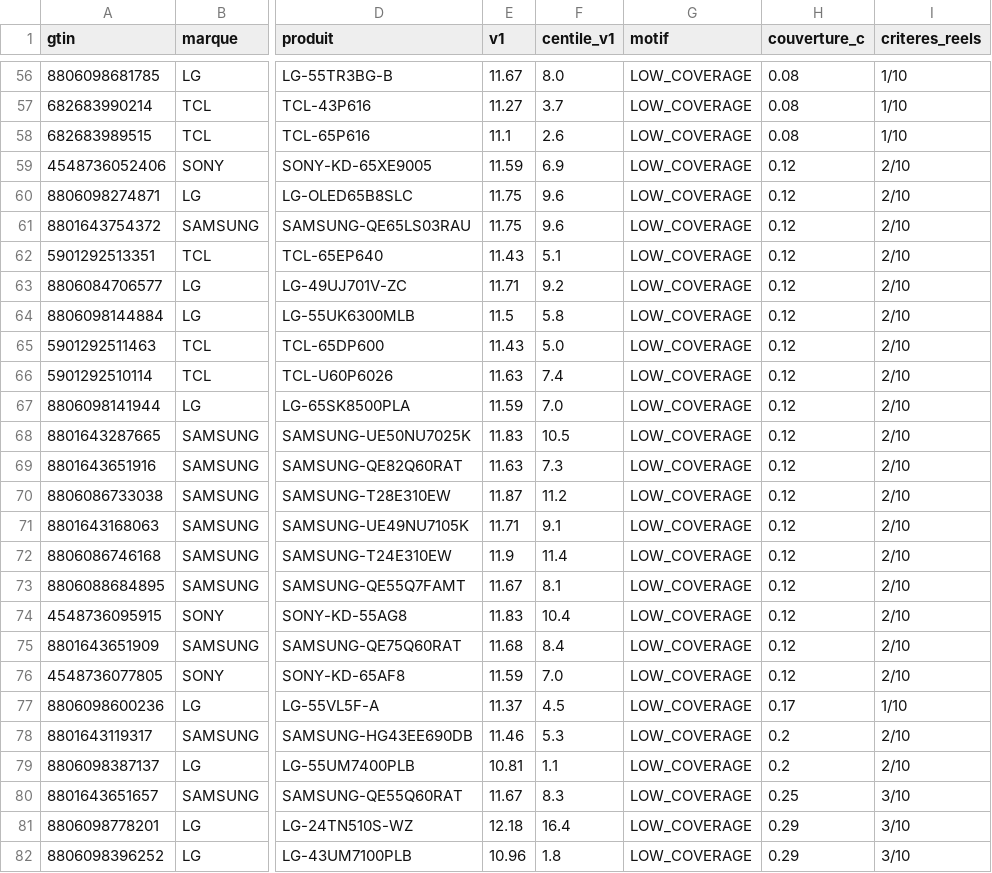
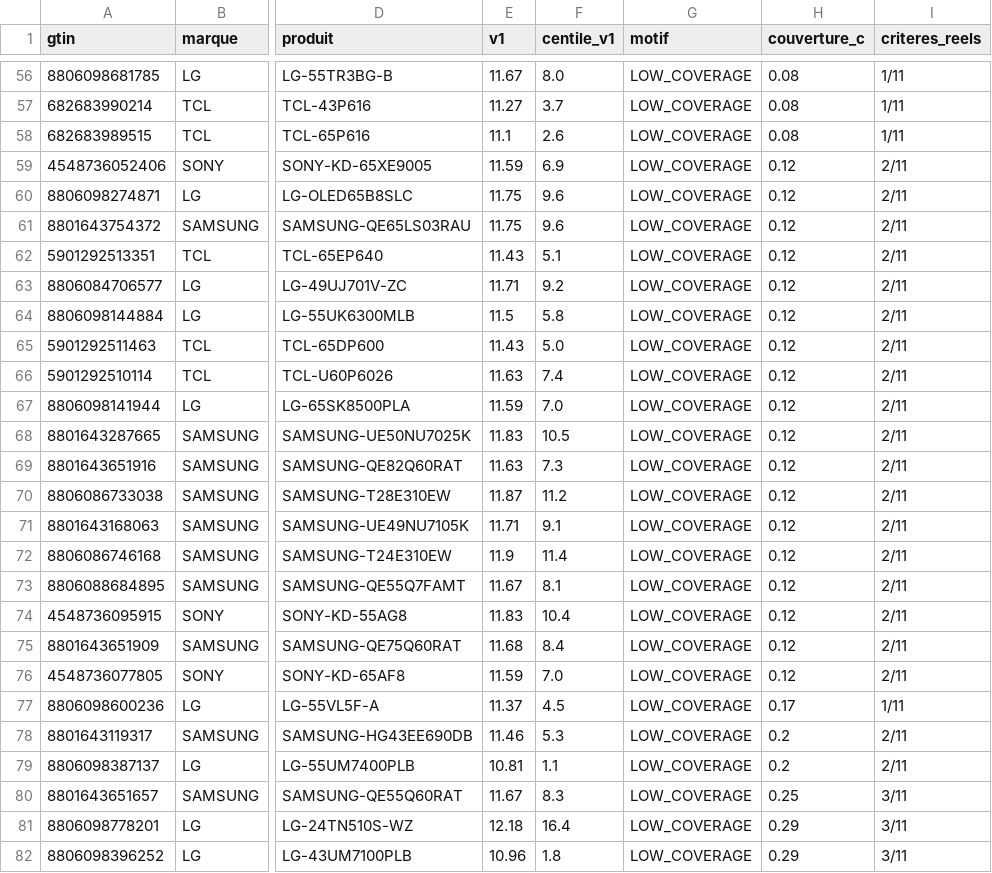
Before and after one commit to open4good/open4goods, a CSV file: docs/impactscore/simulation/tv-non-notes.csv, drawn as a sheet; only a part is shown, gaps mark what is left out; the diff covers the shown part only; the diff names each change by its address in the sheet, - before the commit and + after, or states it on an @@ line.

```diff
--- a/docs/impactscore/simulation/tv-non-notes.csv
+++ b/docs/impactscore/simulation/tv-non-notes.csv
-I56:I58 (criteres_reels): 1/10
+I56:I58 (criteres_reels): 1/11
-I59:I76 (criteres_reels): 2/10
+I59:I76 (criteres_reels): 2/11
-I77 (criteres_reels): 1/10
+I77 (criteres_reels): 1/11
-I78:I79 (criteres_reels): 2/10
+I78:I79 (criteres_reels): 2/11
-I80:I82 (criteres_reels): 3/10
+I80:I82 (criteres_reels): 3/11
```
Also changed, not shown: 3 removed rows and 84 edited cells elsewhere in this file, docs/impactscore/simulation/tv-ecarts.csv, docs/impactscore/simulation/washing-machine-ecarts.csv, 7 other files.
